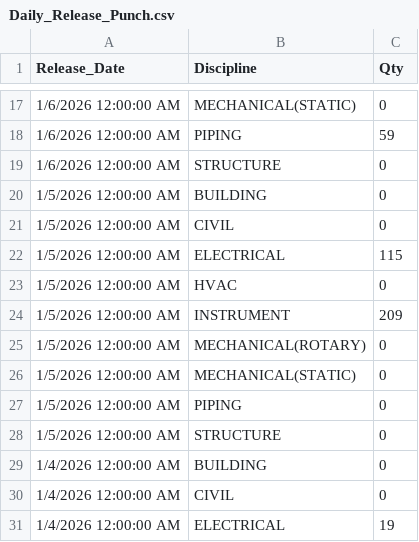
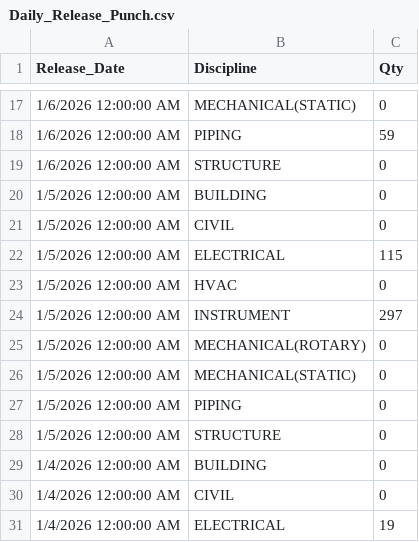
Before and after one commit to akarimvand/SAPRA2, a CSV file: dbcsv/Daily_Release_Punch.csv, drawn as a sheet; only a part is shown, gaps mark what is left out.

Commit message:
Upload Daily_Release_Punch.csv by H.Poursalahshouri on SMP-QC-D01645 at 2026-01-07 08:28:24

```diff
--- a/dbcsv/Daily_Release_Punch.csv
+++ b/dbcsv/Daily_Release_Punch.csv
@@ -23,3 +23,3 @@
 1/5/2026 12:00:00 AM,HVAC,0
-1/5/2026 12:00:00 AM,INSTRUMENT,209
+1/5/2026 12:00:00 AM,INSTRUMENT,297
 1/5/2026 12:00:00 AM,MECHANICAL(ROTARY),0
```
